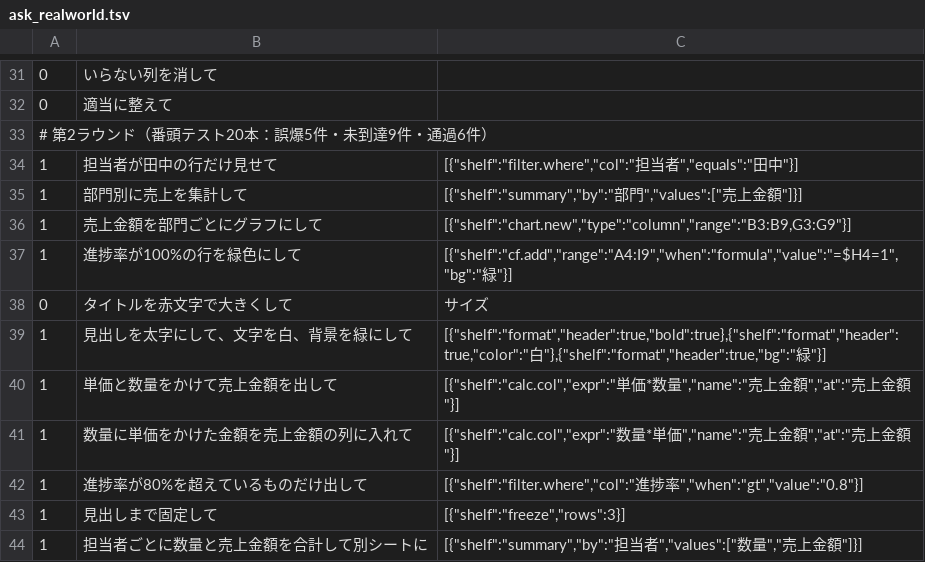
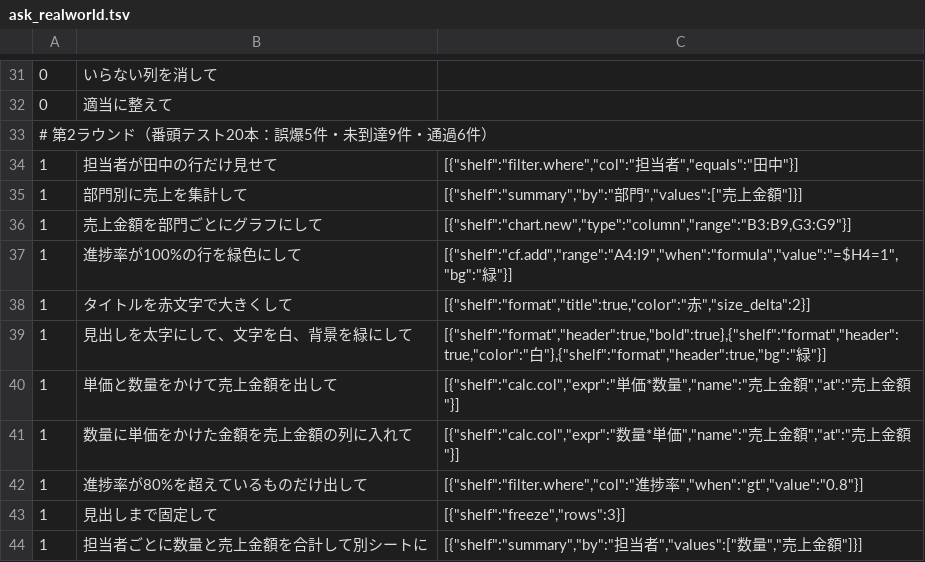
Before and after one commit to shu1551/shu-gas-manager, a TSV file: ws_exam/ask_realworld.tsv, drawn as a sheet; only a part is shown, gaps mark what is left out.

Commit message:
ws_ask: 逆操作・候補分割・程度語(size_delta/濃色)・否定・記号・罫線の6類型を修正 (R4-Step 2)

```diff
--- a/ws_exam/ask_realworld.tsv
+++ b/ws_exam/ask_realworld.tsv
@@ -37,3 +37,3 @@
 1	進捗率が100%の行を緑色にして	[{"shelf":"cf.add","range":"A4:I9","when":"formula","value":"=$H4=1","bg":"緑"}]
-0	タイトルを赤文字で大きくして	サイズ
+1	タイトルを赤文字で大きくして	[{"shelf":"format","title":true,"color":"赤","size_delta":2}]
 1	見出しを太字にして、文字を白、背景を緑にして	[{"shelf":"format","header":true,"bold":true},{"shelf":"format","header":true,"color":"白"},{"shelf":"format","header":true,"bg":"緑"}]
```
Also changed, not shown: ws_exam/answers.tsv, 11 other files.
